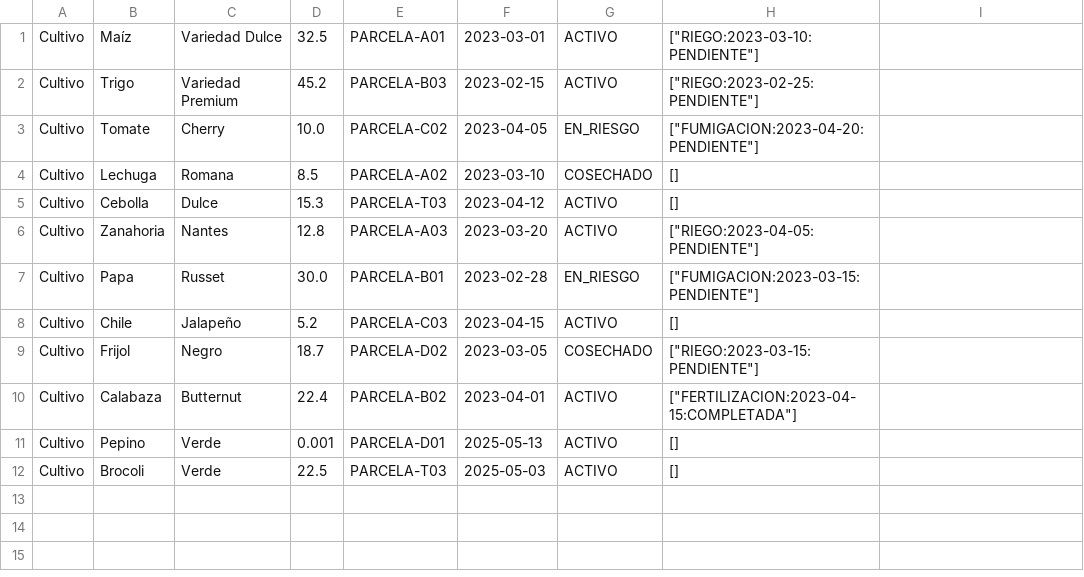
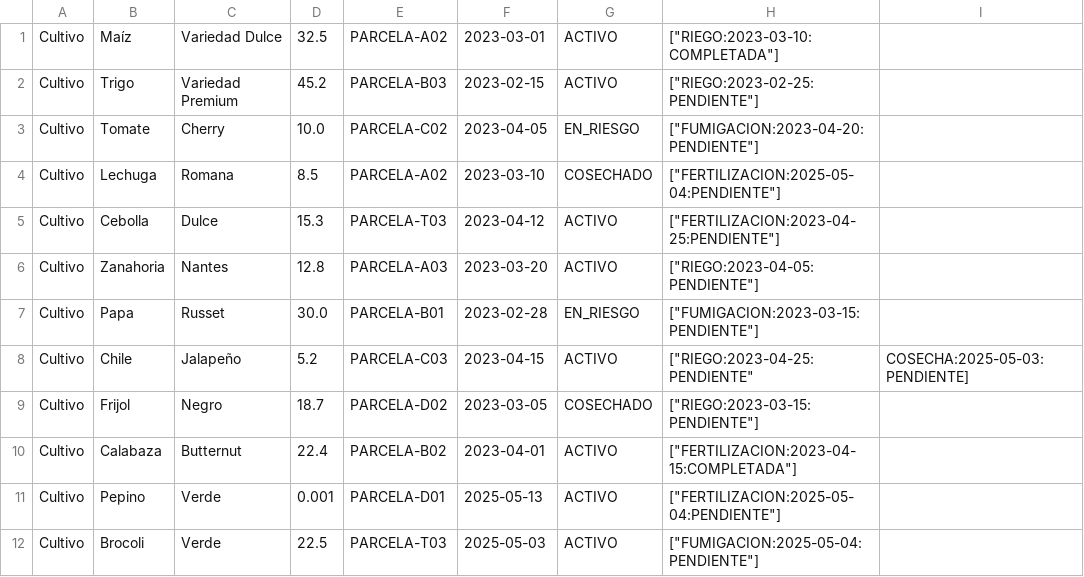
Before and after one commit to Cseguuu/App2_Soler_Segu, a CSV file: cultivos.csv, drawn as a sheet.

```diff
--- a/cultivos.csv
+++ b/cultivos.csv
@@ -1,12 +1,12 @@
-Cultivo,"Maíz","Variedad Dulce",32.5,"PARCELA-A01","2023-03-01","ACTIVO",["RIEGO:2023-03-10:PENDIENTE"]
+Cultivo,"Maíz","Variedad Dulce",32.5,"PARCELA-A02","2023-03-01","ACTIVO",["RIEGO:2023-03-10:COMPLETADA"]
 Cultivo,"Trigo","Variedad Premium",45.2,"PARCELA-B03","2023-02-15","ACTIVO",["RIEGO:2023-02-25:PENDIENTE"]
 Cultivo,"Tomate","Cherry",10.0,"PARCELA-C02","2023-04-05","EN_RIESGO",["FUMIGACION:2023-04-20:PENDIENTE"]
-Cultivo,"Lechuga","Romana",8.5,"PARCELA-A02","2023-03-10","COSECHADO",[]
-Cultivo,"Cebolla","Dulce",15.3,"PARCELA-T03","2023-04-12","ACTIVO",[]
+Cultivo,"Lechuga","Romana",8.5,"PARCELA-A02","2023-03-10","COSECHADO",["FERTILIZACION:2025-05-04:PENDIENTE"]
+Cultivo,"Cebolla","Dulce",15.3,"PARCELA-T03","2023-04-12","ACTIVO",["FERTILIZACION:2023-04-25:PENDIENTE"]
 Cultivo,"Zanahoria","Nantes",12.8,"PARCELA-A03","2023-03-20","ACTIVO",["RIEGO:2023-04-05:PENDIENTE"]
 Cultivo,"Papa","Russet",30.0,"PARCELA-B01","2023-02-28","EN_RIESGO",["FUMIGACION:2023-03-15:PENDIENTE"]
-Cultivo,"Chile","Jalapeño",5.2,"PARCELA-C03","2023-04-15","ACTIVO",[]
+Cultivo,"Chile","Jalapeño",5.2,"PARCELA-C03","2023-04-15","ACTIVO",["RIEGO:2023-04-25:PENDIENTE","COSECHA:2025-05-03:PENDIENTE"]
 Cultivo,"Frijol","Negro",18.7,"PARCELA-D02","2023-03-05","COSECHADO",["RIEGO:2023-03-15:PENDIENTE"]
 Cultivo,"Calabaza","Butternut",22.4,"PARCELA-B02","2023-04-01","ACTIVO",["FERTILIZACION:2023-04-15:COMPLETADA"]
-Cultivo,"Pepino ","Verde",0.001,"PARCELA-D01","2025-05-13","ACTIVO",[]
-Cultivo,"Brocoli","Verde",22.5,"PARCELA-T03","2025-05-03","ACTIVO",[]
+Cultivo,"Pepino ","Verde",0.001,"PARCELA-D01","2025-05-13","ACTIVO",["FERTILIZACION:2025-05-04:PENDIENTE"]
+Cultivo,"Brocoli","Verde",22.5,"PARCELA-T03","2025-05-03","ACTIVO",["FUMIGACION:2025-05-04:PENDIENTE"]
```
Also changed, not shown: actividades.csv, 2 other files.
